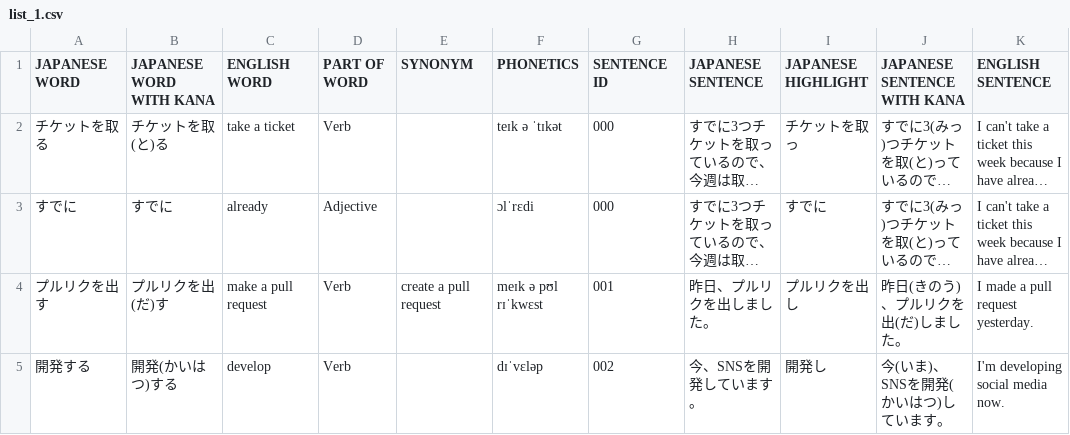
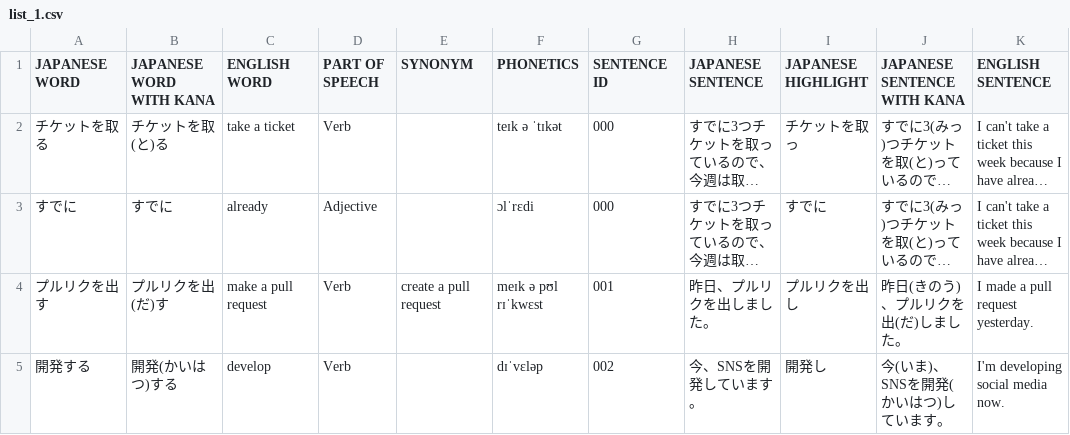
Before and after one commit to OpenFlashcard/engineer-vocabulary-list, a CSV file: csv/list_1.csv, drawn as a sheet; only a part is shown; long unchanged cells end in …; the diff names each change by its address in the sheet, - before the commit and + after, or states it on an @@ line.

```diff
--- a/csv/list_1.csv
+++ b/csv/list_1.csv
-D1: PART OF WORD
+D1: PART OF SPEECH
```
Also changed, not shown: anki/engineer-vocabulary-list2.csv, anki/engineer-vocabulary-list3.csv, 6 other files.
